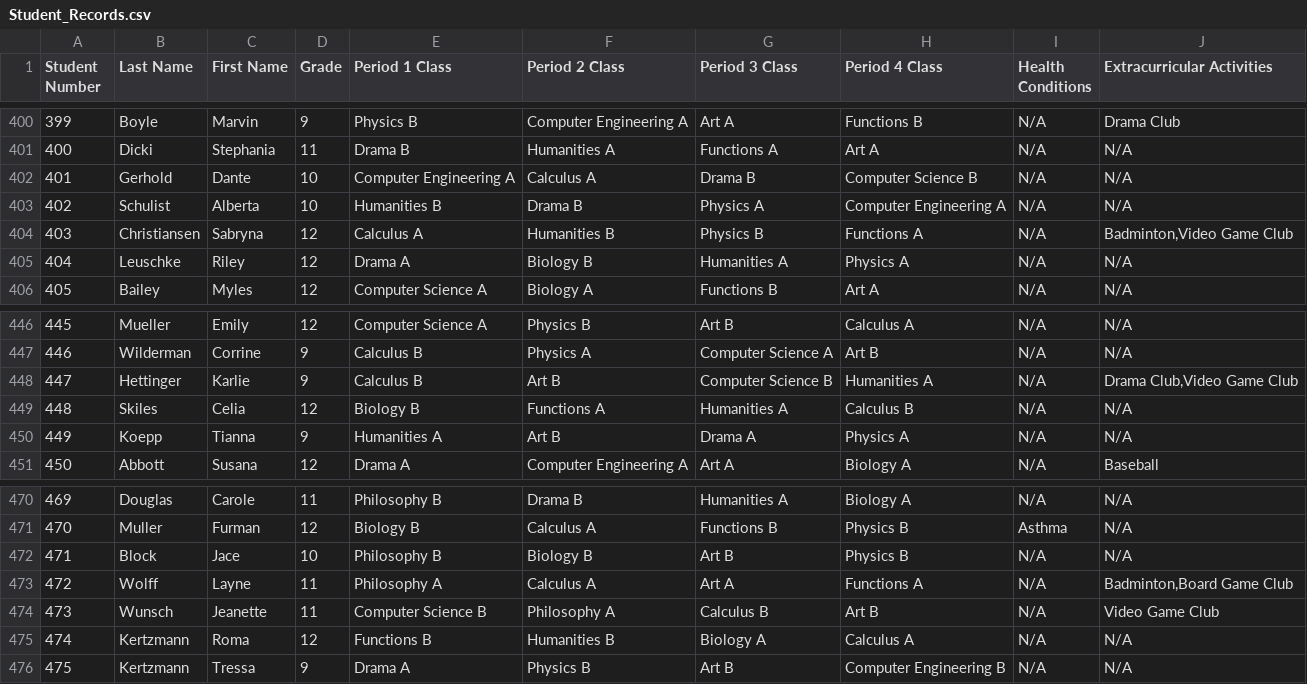
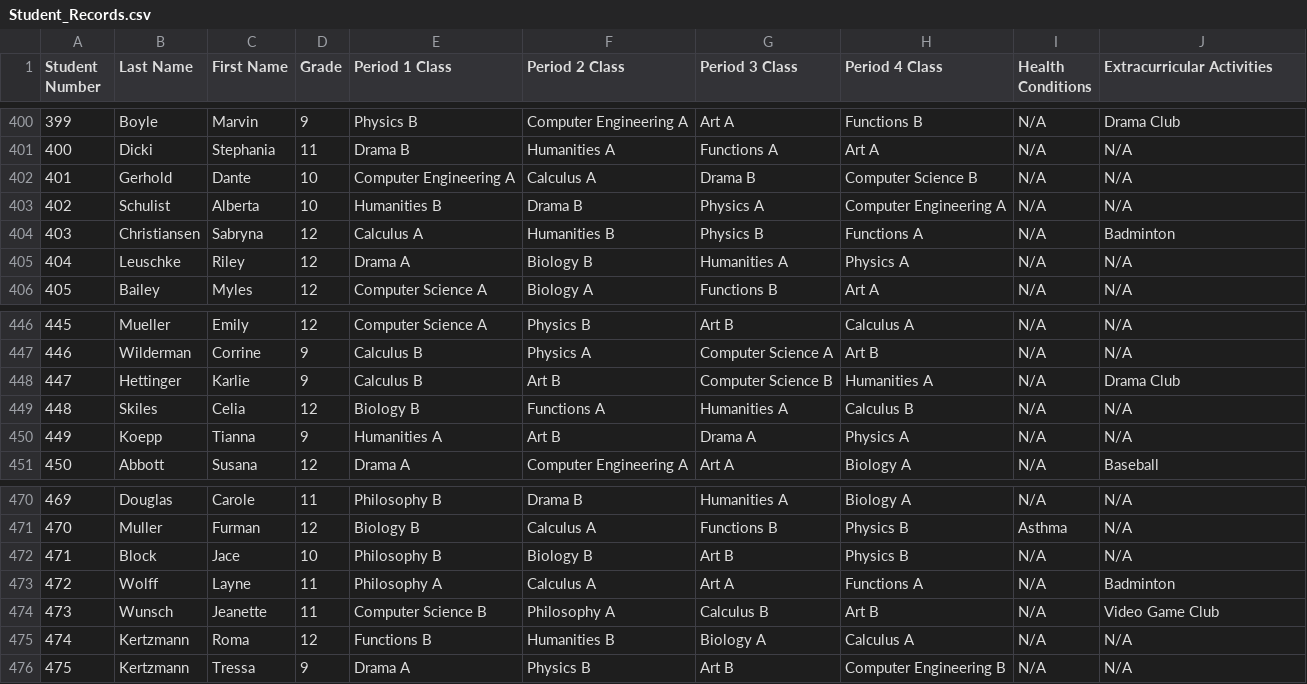
Before and after one commit to jpaglia/oec-2021, a CSV file: Student_Records.csv, drawn as a sheet; only a part is shown, gaps mark what is left out; the diff covers the shown part only.

```diff
--- a/Student_Records.csv
+++ b/Student_Records.csv
@@ -403,3 +403,3 @@
 402,Schulist,Alberta,10,Humanities B,Drama B,Physics A,Computer Engineering A,N/A,N/A
-403,Christiansen,Sabryna,12,Calculus A,Humanities B,Physics B,Functions A,N/A,"Badminton,Video Game Club"
+403,Christiansen,Sabryna,12,Calculus A,Humanities B,Physics B,Functions A,N/A,Badminton
 404,Leuschke,Riley,12,Drama A,Biology B,Humanities A,Physics A,N/A,N/A
@@ -447,3 +447,3 @@
 446,Wilderman,Corrine,9,Calculus B,Physics A,Computer Science A,Art B,N/A,N/A
-447,Hettinger,Karlie,9,Calculus B,Art B,Computer Science B,Humanities A,N/A,"Drama Club,Video Game Club"
+447,Hettinger,Karlie,9,Calculus B,Art B,Computer Science B,Humanities A,N/A,Drama Club
 448,Skiles,Celia,12,Biology B,Functions A,Humanities A,Calculus B,N/A,N/A
@@ -472,3 +472,3 @@
 471,Block,Jace,10,Philosophy B,Biology B,Art B,Physics B,N/A,N/A
-472,Wolff,Layne,11,Philosophy A,Calculus A,Art A,Functions A,N/A,"Badminton,Board Game Club"
+472,Wolff,Layne,11,Philosophy A,Calculus A,Art A,Functions A,N/A,Badminton
 473,Wunsch,Jeanette,11,Computer Science B,Philosophy A,Calculus B,Art B,N/A,Video Game Club
```
Also changed, not shown: 14 edited cells elsewhere in this file, Teaching_Assistant_Records.csv, 2 other files.
